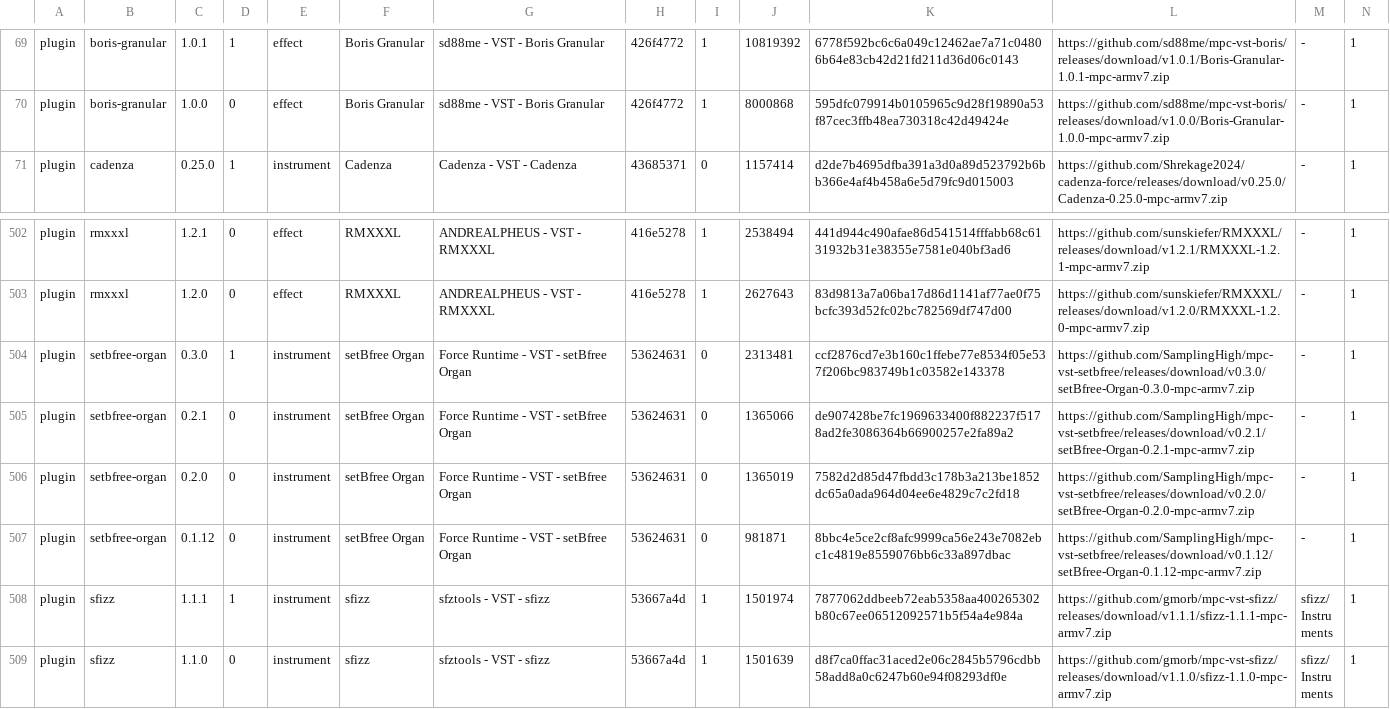
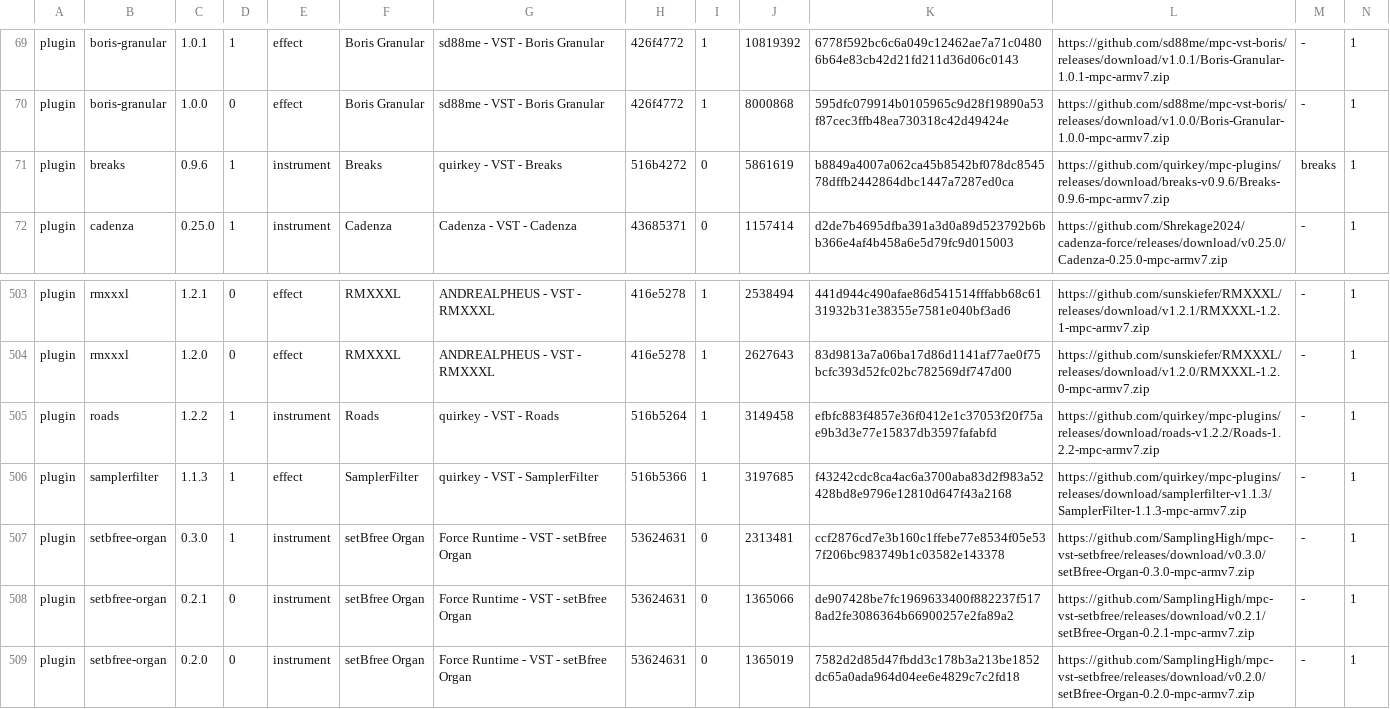
Before and after one commit to sd88me/sd88me.github.io, a TSV file: mpc-vst-plugins/catalog.tsv, drawn as a sheet; only a part is shown, gaps mark what is left out; the shorter side is filled out with more unchanged rows; rows hold the shown columns only; the diff names each change by its address in the sheet, - before the commit and + after, or states it on an @@ line.

Commit message:
Mirror the catalog from open-mpc/mpc-vst-plugins@86fe41c

```diff
--- a/mpc-vst-plugins/catalog.tsv
+++ b/mpc-vst-plugins/catalog.tsv
+row 71: plugin | breaks | 0.9.6 | 1 | instrument | Breaks | quirkey - VST - Breaks | 516b4272 | 0 | 5861619 | b8849a4007a062ca45b8542bf078dc854578dffb2442864dbc1447a7287ed0ca | https://github.com/quirkey/mpc-plugins/releases/download/breaks-v0.9.6/Breaks-0.9.6-mpc-armv7.zip | breaks | 1
+row 505: plugin | roads | 1.2.2 | 1 | instrument | Roads | quirkey - VST - Roads | 516b5264 | 1 | 3149458 | efbfc883f4857e36f0412e1c37053f20f75ae9b3d3e77e15837db3597fafabfd | https://github.com/quirkey/mpc-plugins/releases/download/roads-v1.2.2/Roads-1.2.2-mpc-armv7.zip | - | 1
+row 506: plugin | samplerfilter | 1.1.3 | 1 | effect | SamplerFilter | quirkey - VST - SamplerFilter | 516b5366 | 1 | 3197685 | f43242cdc8ca4ac6a3700aba83d2f983a52428bd8e9796e12810d647f43a2168 | https://github.com/quirkey/mpc-plugins/releases/download/samplerfilter-v1.1.3/SamplerFilter-1.1.3-mpc-armv7.zip | - | 1
```
Also changed, not shown: 5 other files.
